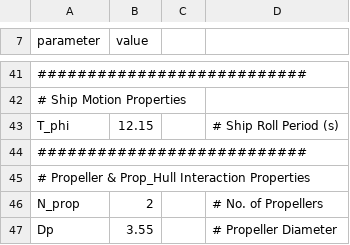
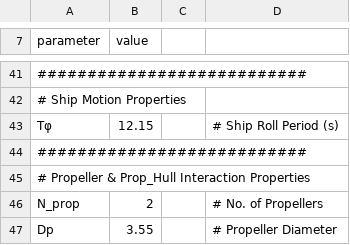
Before and after one commit to sreenath1994s/Notebook-Time-Domain, a CSV file: data/vessel_parameters.csv, drawn as a sheet; only a part is shown, gaps mark what is left out; the diff names each change by its address in the sheet, - before the commit and + after, or states it on an @@ line.

```diff
--- a/data/vessel_parameters.csv
+++ b/data/vessel_parameters.csv
-A43 (parameter): T_phi
+A43 (parameter): Tφ
```
Also changed, not shown: data/GZ_Data/GZ_calmwater.csv, data/Kt__vs__J.csv, 2 other files.
